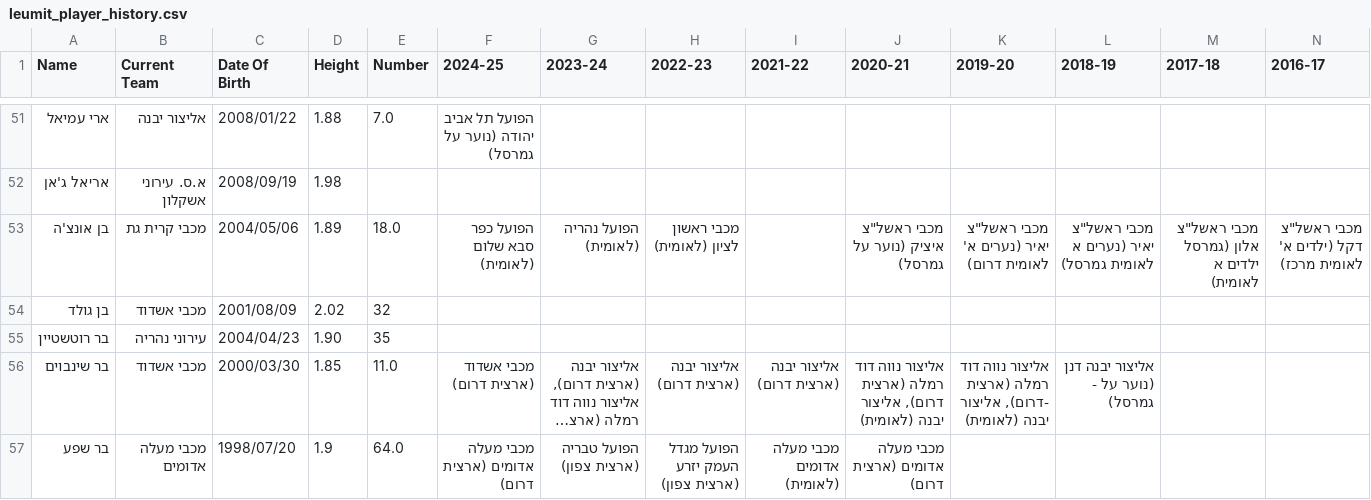
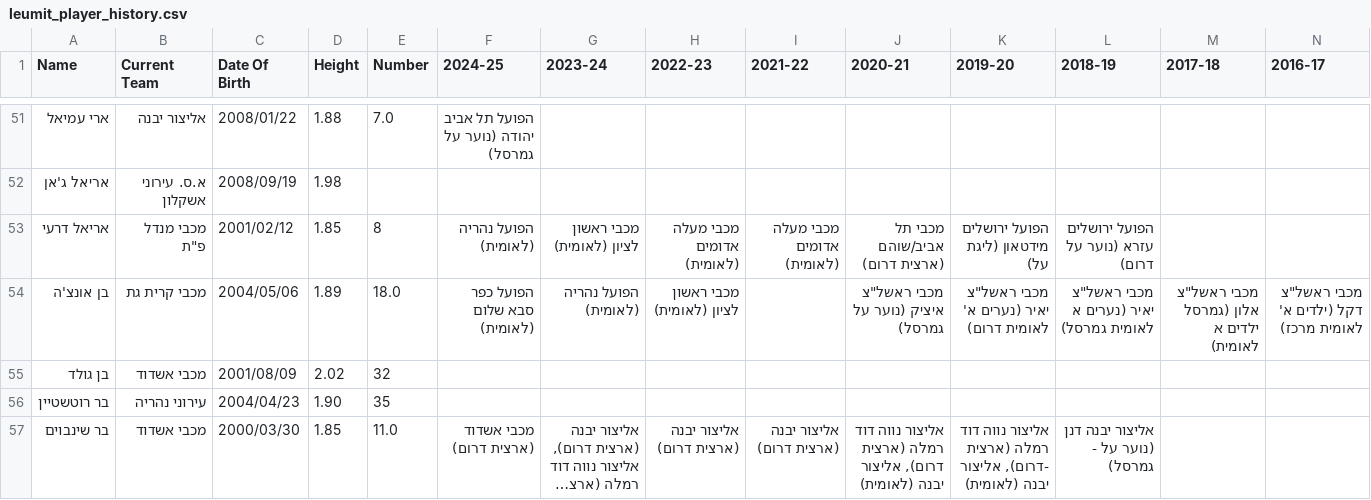
Before and after one commit to navonn3/leumit_db, a CSV file: data/leumit/leumit_player_history.csv, drawn as a sheet; only a part is shown, gaps mark what is left out; the shorter side is filled out with more unchanged rows; long unchanged cells end in …; rows hold the shown columns only; the diff covers the shown part only; the diff names each change by its address in the sheet, - before the commit and + after, or states it on an @@ line.

```diff
--- a/data/leumit/leumit_player_history.csv
+++ b/data/leumit/leumit_player_history.csv
+row 53: אריאל דרעי | מכבי מנדל פ"ת | 2001/02/12 | 1.85 | 8 | הפועל נהריה (לאומית) | מכבי ראשון לציון (לאומית) | מכבי מעלה אדומים (לאומית) | מכבי מעלה אדומים (לאומית) | מכבי תל אביב/שוהם (ארצית דרום) | הפועל ירושלים מידטאון (ליגת על) | הפועל ירושלים עזרא (נוער על דרום)
```
Also changed, not shown: 3 added rows elsewhere in this file, data/leumit/leumit_games/game_quarters.csv, data/leumit/leumit_games/game_team_stats.csv, 7 other files.
